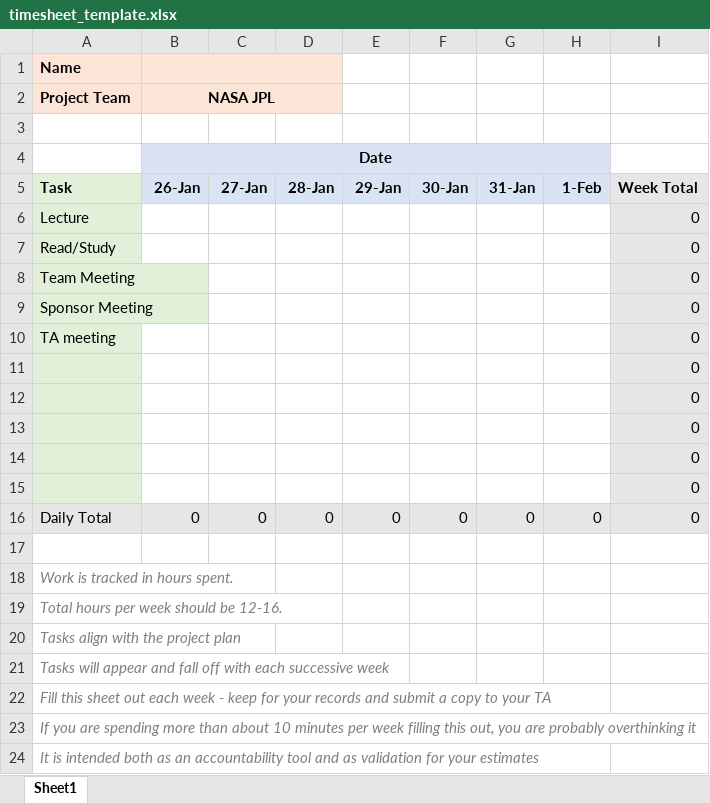
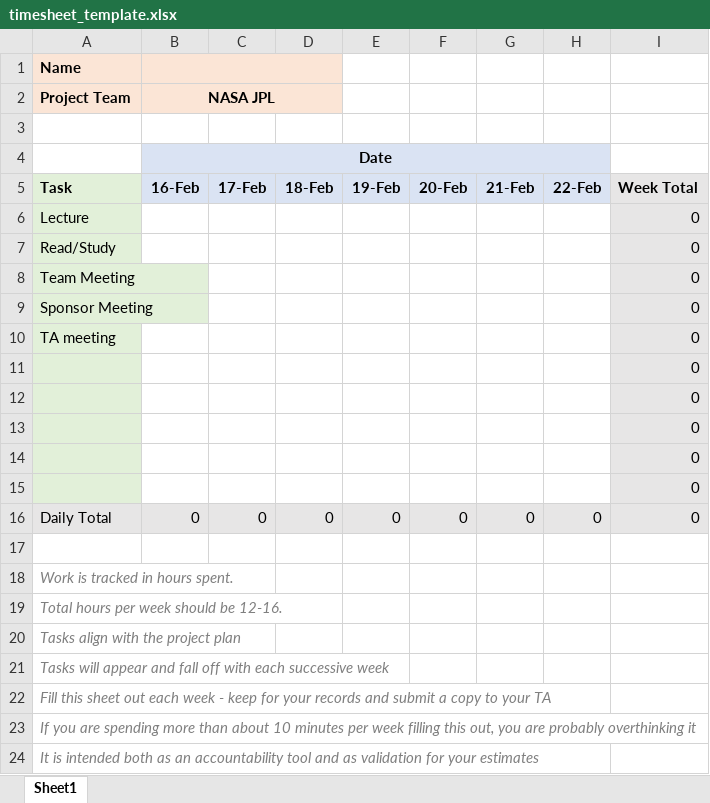
Before and after one commit to ksuoo/NASA-JPL-Capstone, an Excel workbook: admin/timesheets/timesheet_template.xlsx, sheet Sheet1, drawn as a sheet; values as stored, in another font and other column widths than the file's, no borders; the diff names each change by its address in the sheet, - before the commit and + after, or states it on an @@ line.

Commit message:
timesheet

```diff
--- a/admin/timesheets/timesheet_template.xlsx (sheet Sheet1)
+++ b/admin/timesheets/timesheet_template.xlsx (sheet Sheet1)
-B5 (NASA JPL): 26-Jan
+B5 (NASA JPL): 16-Feb
-C5: 27-Jan
+C5: 17-Feb
-D5: 28-Jan
+D5: 18-Feb
-E5: 29-Jan
+E5: 19-Feb
-F5: 30-Jan
+F5: 20-Feb
-G5: 31-Jan
+G5: 21-Feb
-H5: 1-Feb
+H5: 22-Feb
```
Also changed, not shown: 4 other files.
